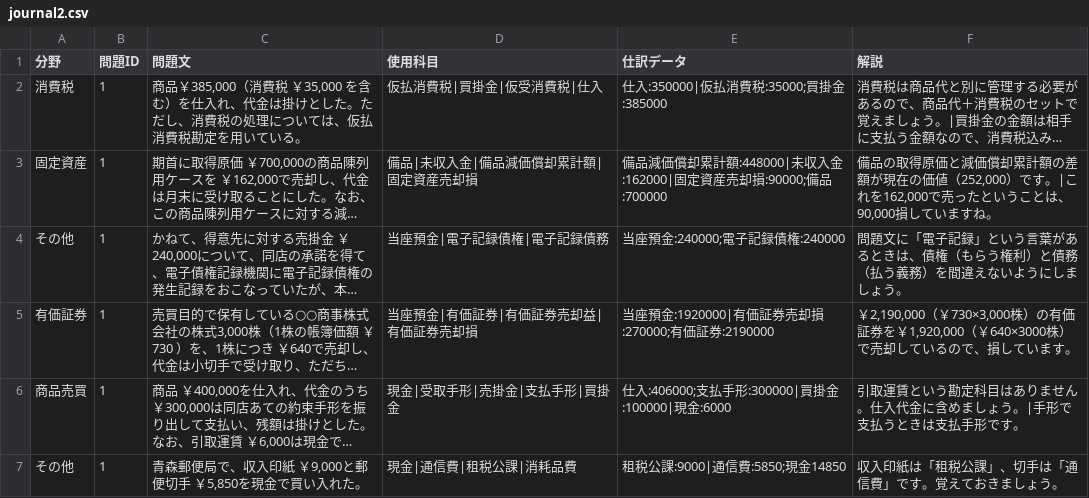
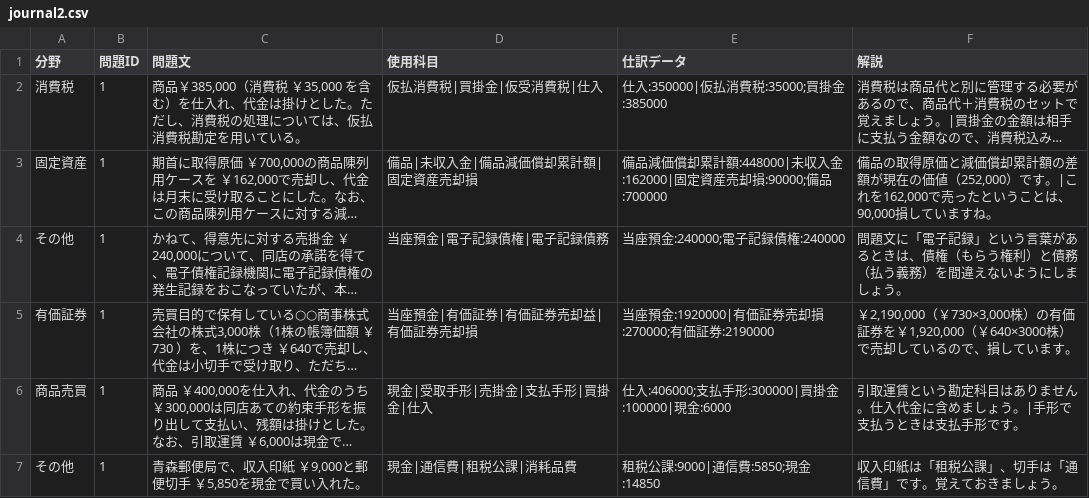
Before and after one commit to hamadaSensei1983/commerce-learning-portal, a CSV file: kentei/boki/data/journal2.csv, drawn as a sheet; long unchanged cells end in …; the diff names each change by its address in the sheet, - before the commit and + after, or states it on an @@ line.

Commit message:
Add files via upload

```diff
--- a/kentei/boki/data/journal2.csv
+++ b/kentei/boki/data/journal2.csv
-D6 (使用科目): 現金|受取手形|売掛金|支払手形|買掛金
+D6 (使用科目): 現金|受取手形|売掛金|支払手形|買掛金|仕入
-E7 (仕訳データ): 租税公課:9000|通信費:5850;現金14850
+E7 (仕訳データ): 租税公課:9000|通信費:5850;現金:14850
```
